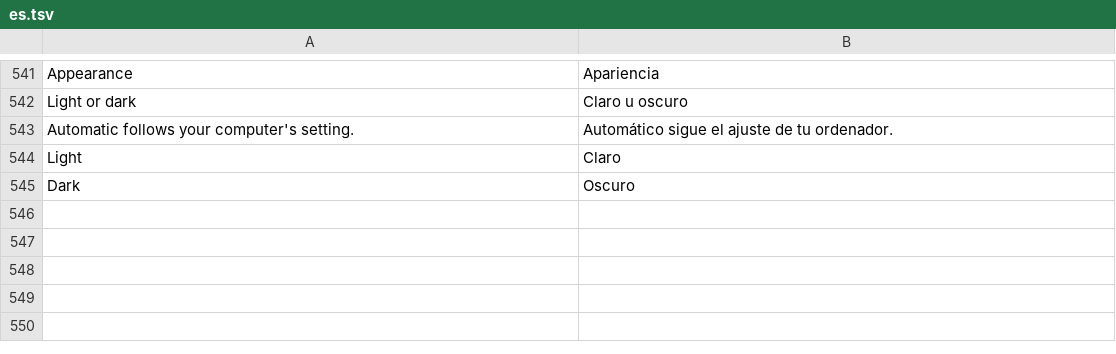
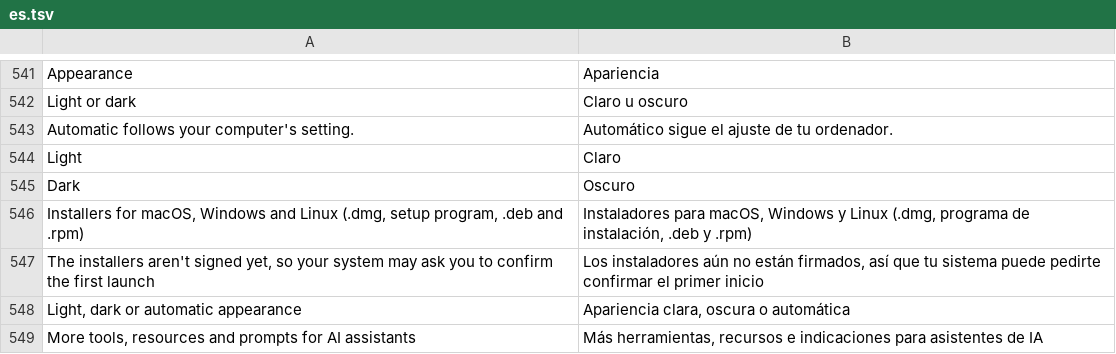
Before and after one commit to ChrispyGee/Roomtone, a TSV file: locales/es.tsv, drawn as a sheet; only a part is shown, gaps mark what is left out; the diff names each change by its address in the sheet, - before the commit and + after, or states it on an @@ line.

```diff
--- a/locales/es.tsv
+++ b/locales/es.tsv
+row 546: Installers for macOS, Windows and Linux (.dmg, setup program, .deb and .rpm) | Instaladores para macOS, Windows y Linux (.dmg, programa de instalación, .deb y .rpm)
+row 547: The installers aren't signed yet, so your system may ask you to confirm the first launch | Los instaladores aún no están firmados, así que tu sistema puede pedirte confirmar el primer inicio
+row 548: Light, dark or automatic appearance | Apariencia clara, oscura o automática
+row 549: More tools, resources and prompts for AI assistants | Más herramientas, recursos e indicaciones para asistentes de IA
```
Also changed, not shown: locales/de.tsv, locales/fr.tsv, 8 other files.
